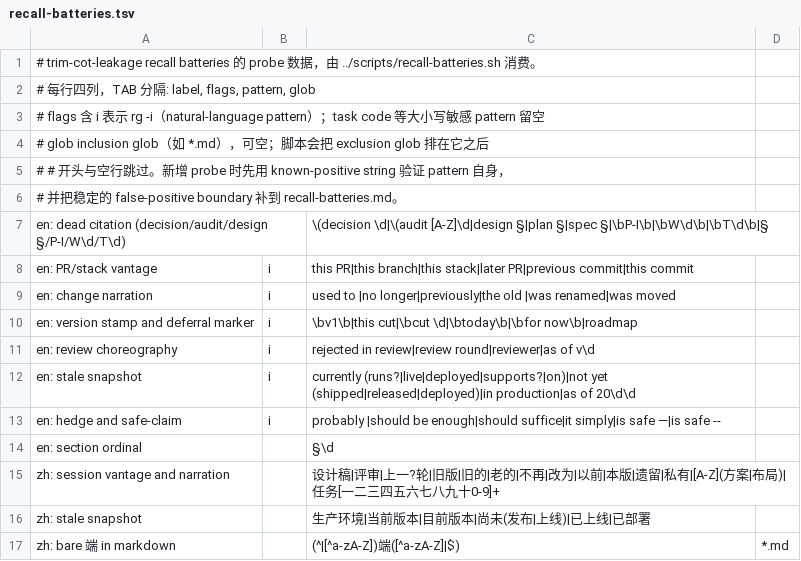
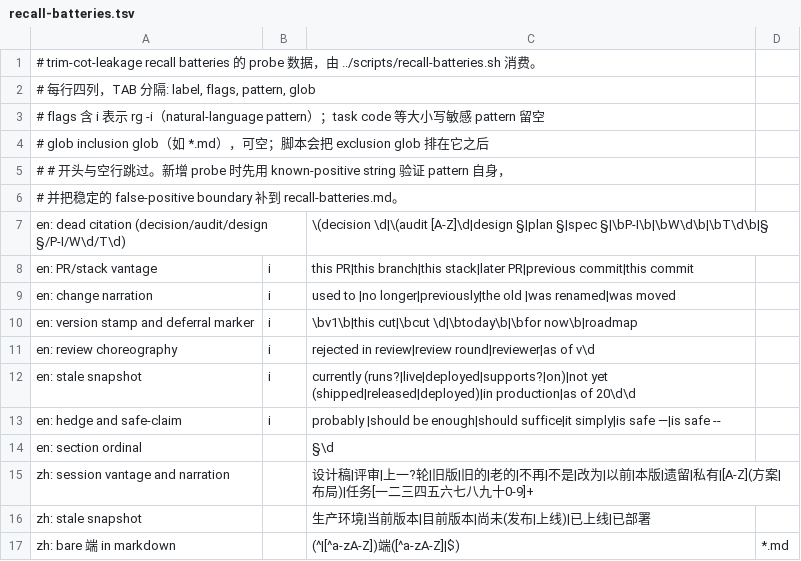
Before and after one commit to 10knamesmore/dotfiles, a TSV file: tree/home/.agents/skills/trim-cot-leakage/references/recall-batteries.tsv, drawn as a sheet.

```diff
--- a/tree/home/.agents/skills/trim-cot-leakage/references/recall-batteries.tsv
+++ b/tree/home/.agents/skills/trim-cot-leakage/references/recall-batteries.tsv
@@ -14,3 +14,3 @@ en: hedge and safe-claim	i	probably |should be enough|should suffice|it simply|i
 en: section ordinal		§\d
-zh: session vantage and narration		设计稿|评审|上一?轮|旧版|旧的|老的|不再|改为|以前|本版|遗留|私有|[A-Z](方案|布局)|任务[一二三四五六七八九十0-9]+
+zh: session vantage and narration		设计稿|评审|上一?轮|旧版|旧的|老的|不再|不是|改为|以前|本版|遗留|私有|[A-Z](方案|布局)|任务[一二三四五六七八九十0-9]+
 zh: stale snapshot		生产环境|当前版本|目前版本|尚未(发布|上线)|已上线|已部署
```
Also changed, not shown: 36 other files.
